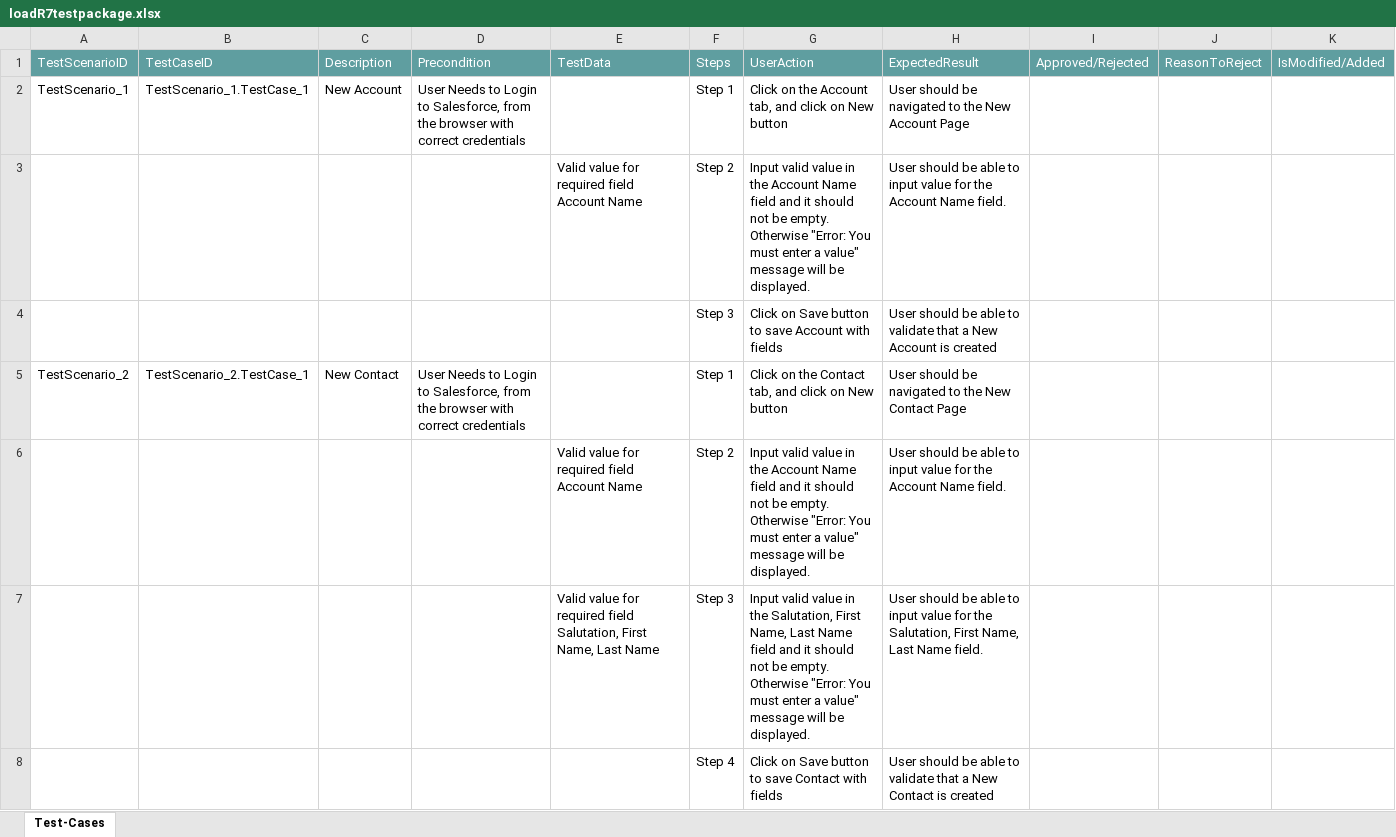
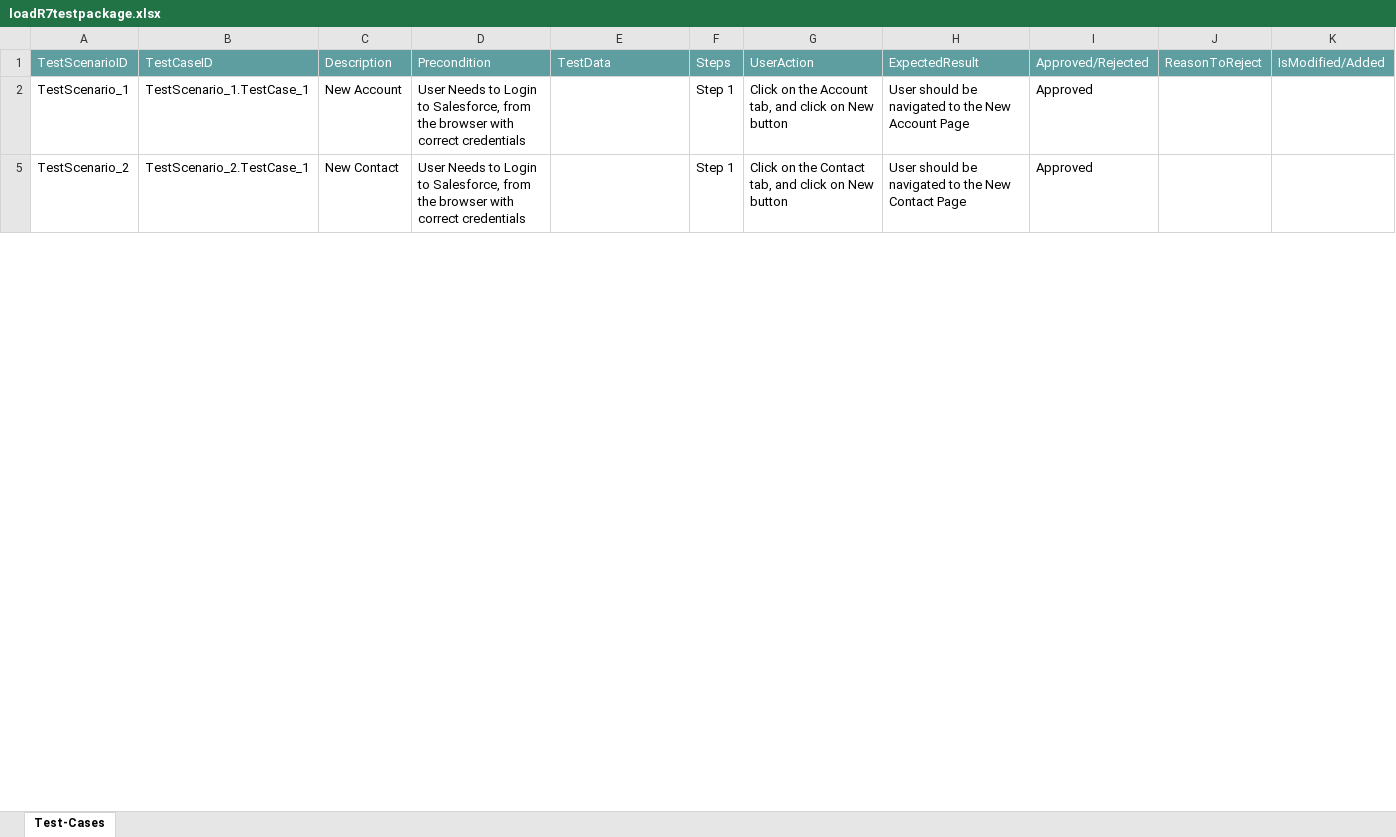
Before and after one commit to ShaikMohamedIrfan/Trailrun, an Excel workbook: loadR7testpackage.xlsx, sheet Test-Cases, drawn as a sheet; only a part is shown; values as stored, in another font and other column widths than the file's, no borders; table styles not drawn; the diff covers the shown part only; the diff names each change by its address in the sheet, - before the commit and + after, or states it on an @@ line.

Commit message:
Add files via upload

```diff
--- a/loadR7testpackage.xlsx (sheet Test-Cases)
+++ b/loadR7testpackage.xlsx (sheet Test-Cases)
-I2: (empty)
+I2: Approved
@@ row 3 hidden:  |  |  |  | Valid value for required field Account Name | Step 2 | Input valid value in the Account Name field and it should not be empty. Otherwise "Error: You must enter a value" message will be displayed. | User should be able to input value for the Account Name field. @@
@@ row 4 hidden:  |  |  |  |  | Step 3 | Click on Save button to save Account with fields | User should be able to validate that a New Account is created @@
-I5: (empty)
+I5: Approved
@@ row 6 hidden:  |  |  |  | Valid value for required field Account Name | Step 2 | Input valid value in the Account Name field and it should not be empty. Otherwise "Error: You must enter a value" message will be displayed. | User should be able to input value for the Account Name field. @@
@@ row 7 hidden:  |  |  |  | Valid value for required field Salutation, First Name, Last Name | Step 3 | Input valid value in the Salutation, First Name, Last Name field and it should not be empty. Otherwise "Error: You must enter a value" message will be displayed. | User should be able to input value for the Salutation, First Name, Last Name field. @@
@@ row 8 hidden:  |  |  |  |  | Step 4 | Click on Save button to save Contact with fields | User should be able to validate that a New Contact is created @@
```
Also changed, not shown: 6 hidden or unhidden rows and 1 edited cell elsewhere in this sheet.
